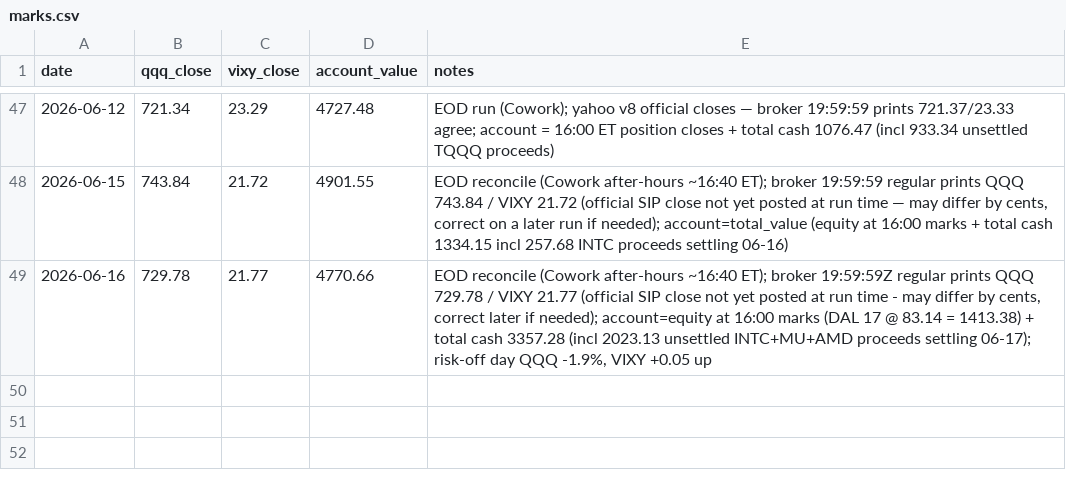
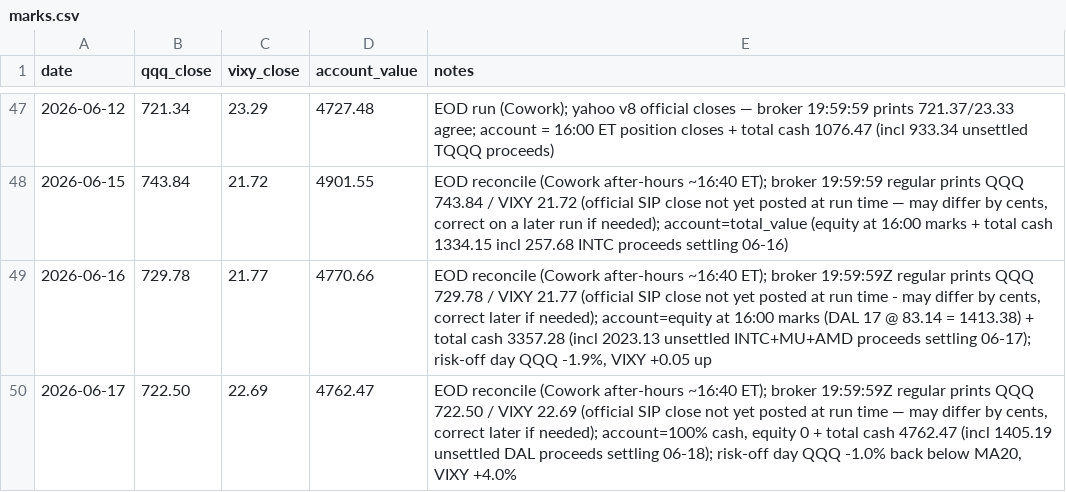
Before and after one commit to 16abhimasani/book, a CSV file: robinhood-agentic/data/marks.csv, drawn as a sheet; only a part is shown, gaps mark what is left out; the diff names each change by its address in the sheet, - before the commit and + after, or states it on an @@ line.

Commit message:
journal: 2026-06-17 20:45 UTC after-hours+EOD-reconcile (NO-TRADE, flat/all-cash; appended owed 06-17 marks row; gate confirmed OFF both legs)

```diff
--- a/robinhood-agentic/data/marks.csv
+++ b/robinhood-agentic/data/marks.csv
+row 50: 2026-06-17 | 722.50 | 22.69 | 4762.47 | EOD reconcile (Cowork after-hours ~16:40 ET); broker 19:59:59Z regular prints QQQ 722.50 / VIXY 22.69 (official SIP close not yet posted at run time — may differ by cents, correct later if needed); account=100% cash, equity 0 + total cash 4762.47 (incl 1405.19 unsettled DAL proceeds settling 06-18); risk-off day QQQ -1.0% back below MA20, VIXY +4.0%
```
Also changed, not shown: 3 other files.
